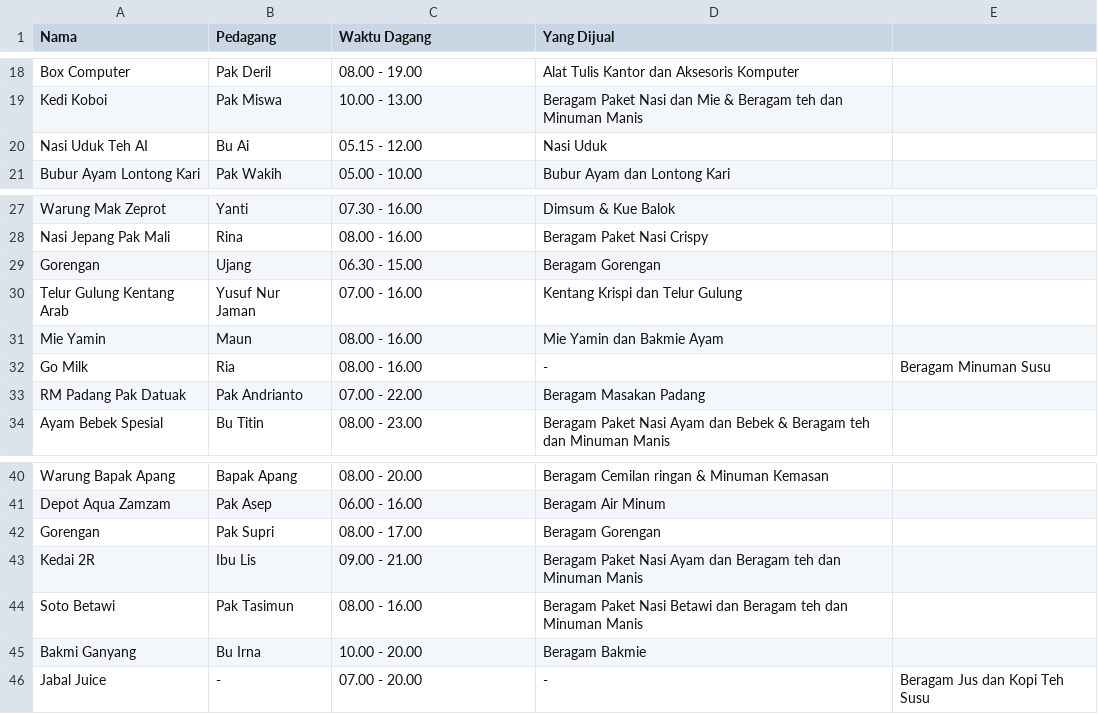
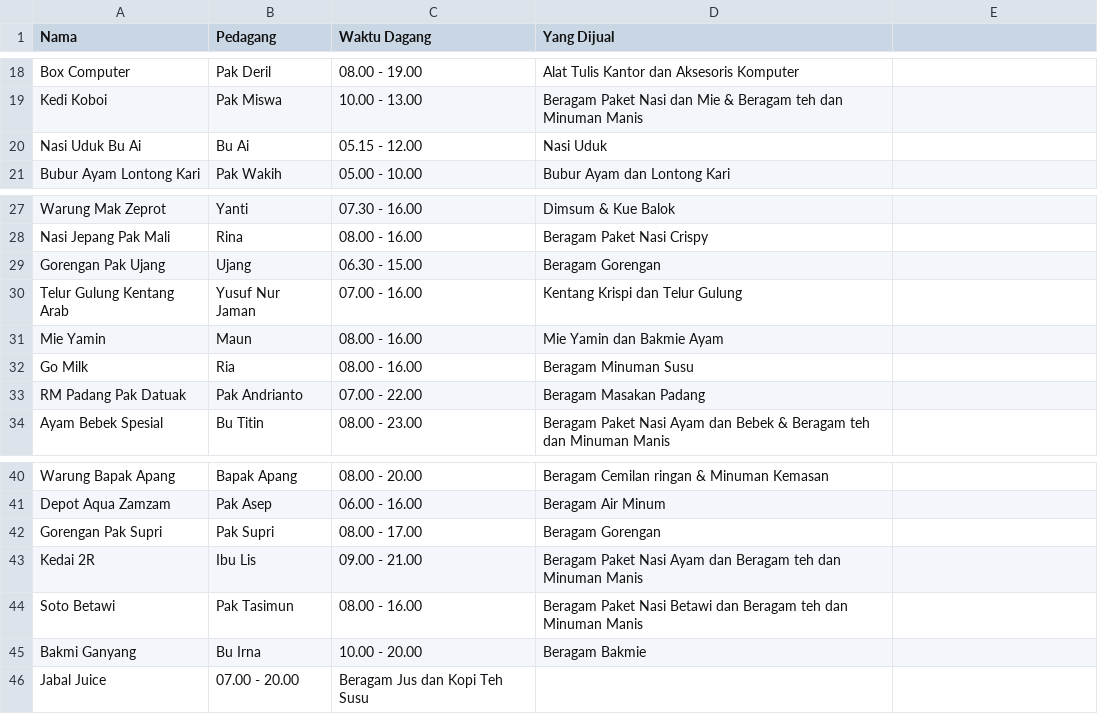
Before and after one commit to rafidhiyaulh/faspub-stand-rekomendasi, a CSV file: public/dataset_clean_fixed.csv, drawn as a sheet; only a part is shown, gaps mark what is left out.

Commit message:
revisi dataset

```diff
--- a/public/dataset_clean_fixed.csv
+++ b/public/dataset_clean_fixed.csv
@@ -19,3 +19,3 @@ Box Computer|Pak Deril|08.00 - 19.00|Alat Tulis Kantor dan Aksesoris Komputer
 Kedi Koboi|Pak Miswa|10.00 - 13.00|Beragam Paket Nasi dan Mie & Beragam teh dan Minuman Manis
-Nasi Uduk Teh AI|Bu Ai|05.15 - 12.00|Nasi Uduk
+Nasi Uduk Bu Ai|Bu Ai|05.15 - 12.00|Nasi Uduk
 Bubur Ayam Lontong Kari|Pak Wakih|05.00 - 10.00|Bubur Ayam dan Lontong Kari
@@ -28,6 +28,6 @@ Warung Mak Zeprot|Yanti|07.30 - 16.00|Dimsum & Kue Balok
 Nasi Jepang Pak Mali|Rina|08.00 - 16.00|Beragam Paket Nasi Crispy
-Gorengan|Ujang|06.30 - 15.00|Beragam Gorengan
+Gorengan Pak Ujang|Ujang|06.30 - 15.00|Beragam Gorengan
 Telur Gulung Kentang Arab|Yusuf Nur Jaman|07.00 - 16.00|Kentang Krispi dan Telur Gulung
 Mie Yamin|Maun|08.00 - 16.00|Mie Yamin dan Bakmie Ayam
-Go Milk|Ria|08.00 - 16.00|-|Beragam Minuman Susu
+Go Milk|Ria|08.00 - 16.00|Beragam Minuman Susu
 RM Padang Pak Datuak|Pak Andrianto|07.00 - 22.00|Beragam Masakan Padang
@@ -41,3 +41,3 @@ Warung Bapak Apang|Bapak Apang|08.00 - 20.00|Beragam Cemilan ringan & Minuman Ke
 Depot Aqua Zamzam|Pak Asep|06.00 - 16.00|Beragam Air Minum
-Gorengan|Pak Supri|08.00 - 17.00|Beragam Gorengan
+Gorengan Pak Supri|Pak Supri|08.00 - 17.00|Beragam Gorengan
 Kedai 2R|Ibu Lis|09.00 - 21.00|Beragam Paket Nasi Ayam dan Beragam teh dan Minuman Manis
@@ -45,2 +45,2 @@ Soto Betawi|Pak Tasimun|08.00 - 16.00|Beragam Paket Nasi Betawi dan Beragam teh
 Bakmi Ganyang|Bu Irna|10.00 - 20.00|Beragam Bakmie
-Jabal Juice|-|07.00 - 20.00|-|Beragam Jus dan Kopi Teh Susu
+Jabal Juice|07.00 - 20.00|Beragam Jus dan Kopi Teh Susu
```
